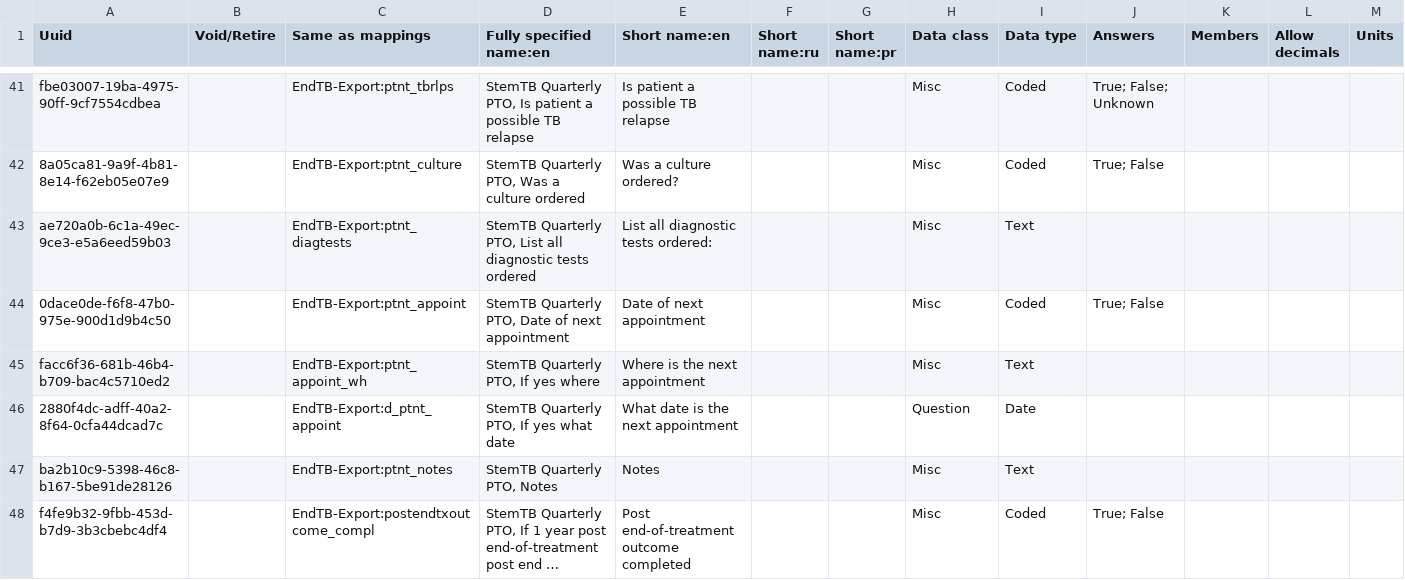
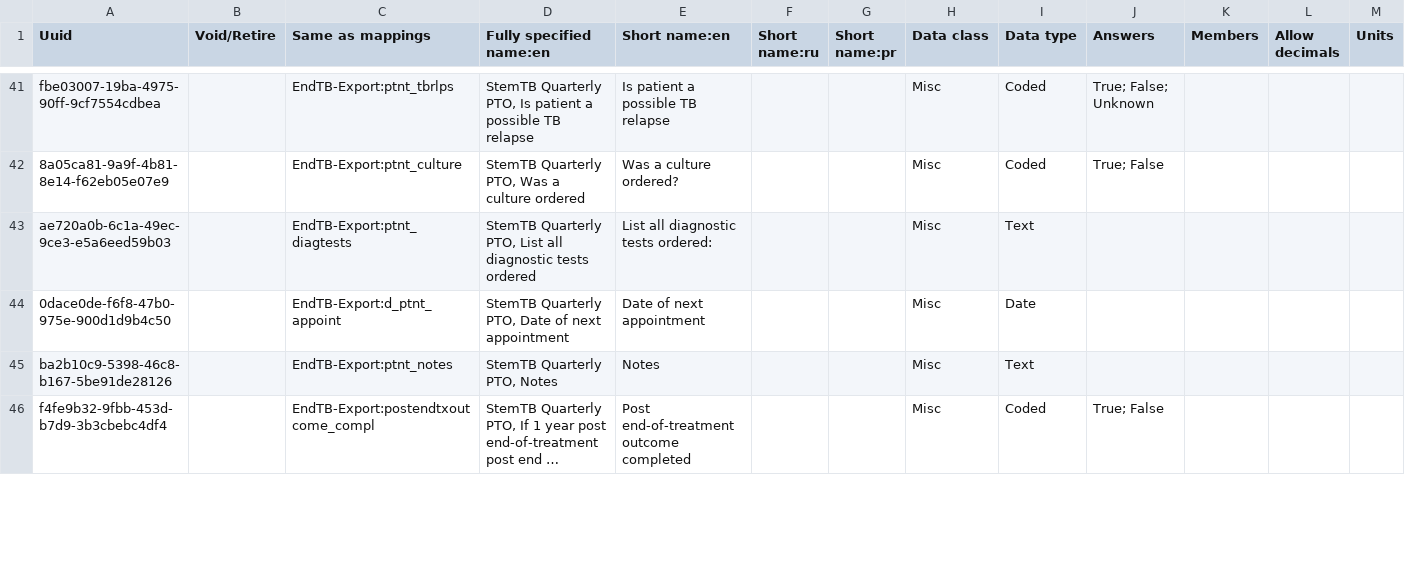
Before and after one commit to endtb/package1, a CSV file: concepts/Y-Quarterly Post Treatment.csv, drawn as a sheet; only a part is shown, gaps mark what is left out; long unchanged cells end in …; rows hold the shown columns only; the diff covers the shown part only; the diff names each change by its address in the sheet, - before the commit and + after, or states it on an @@ line.

Commit message:
EOT and Quarterly

```diff
--- a/concepts/Y-Quarterly Post Treatment.csv
+++ b/concepts/Y-Quarterly Post Treatment.csv
-C44 (Same as mappings): EndTB-Export:ptnt_appoint
+C44 (Same as mappings): EndTB-Export:d_ptnt_appoint
-I44 (Data type): Coded
+I44 (Data type): Date
-J44 (Answers): True; False
+J44 (Answers): (empty)
-row 45: facc6f36-681b-46b4-b709-bac4c5710ed2 |  | EndTB-Export:ptnt_appoint_wh | StemTB Quarterly PTO, If yes where | Where is the next appointment |  |  | Misc | Text
-row 46: 2880f4dc-adff-40a2-8f64-0cfa44dcad7c |  | EndTB-Export:d_ptnt_appoint | StemTB Quarterly PTO, If yes what date | What date is the next appointment |  |  | Question | Date
```
Also changed, not shown: 6 edited cells elsewhere in this file, concepts/W-End-OF-Treatment.csv.
